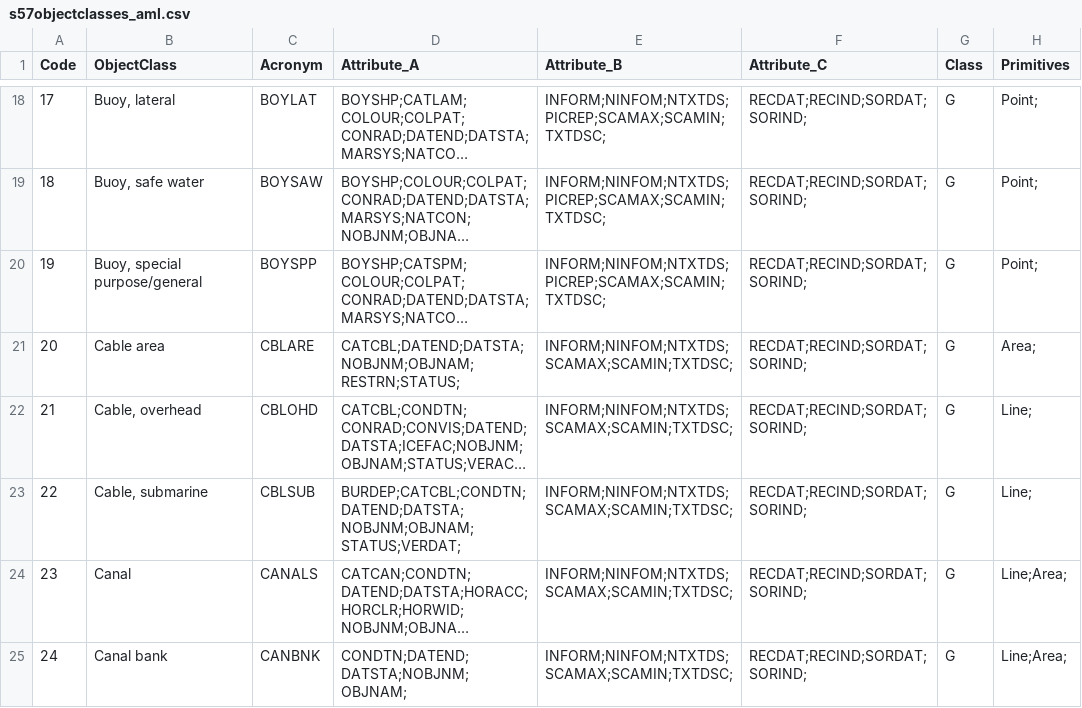
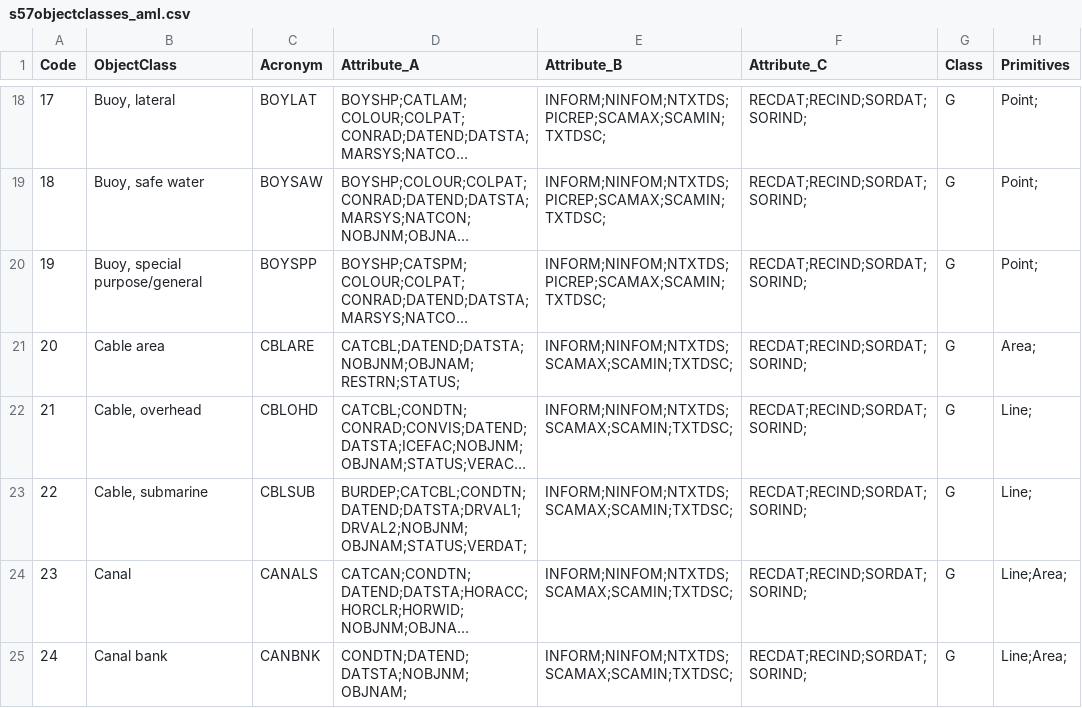
Before and after one commit to cran/rgdal, a CSV file: inst/gdal/s57objectclasses_aml.csv, drawn as a sheet; only a part is shown, gaps mark what is left out; long unchanged cells end in …; the diff names each change by its address in the sheet, - before the commit and + after, or states it on an @@ line.

```diff
--- a/inst/gdal/s57objectclasses_aml.csv
+++ b/inst/gdal/s57objectclasses_aml.csv
-D23 (Attribute_A): BURDEP;CATCBL;CONDTN;DATEND;DATSTA;NOBJNM;OBJNAM;STATUS;VERDAT;
+D23 (Attribute_A): BURDEP;CATCBL;CONDTN;DATEND;DATSTA;DRVAL1;DRVAL2;NOBJNM;OBJNAM;STATUS;VERDAT;
```
Also changed, not shown: inst/gdal/s57objectclasses_iw.csv, 39 other files.
